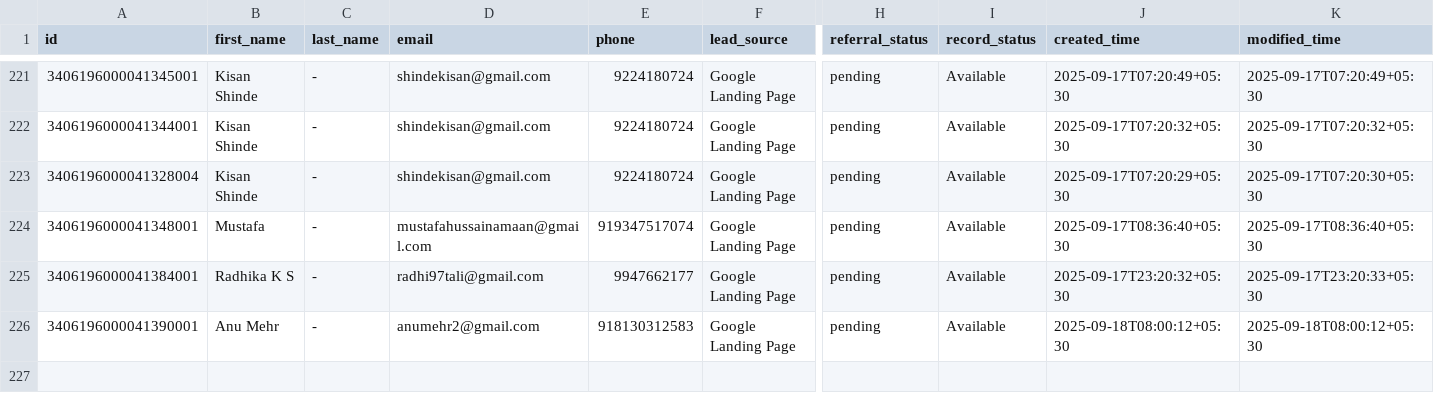
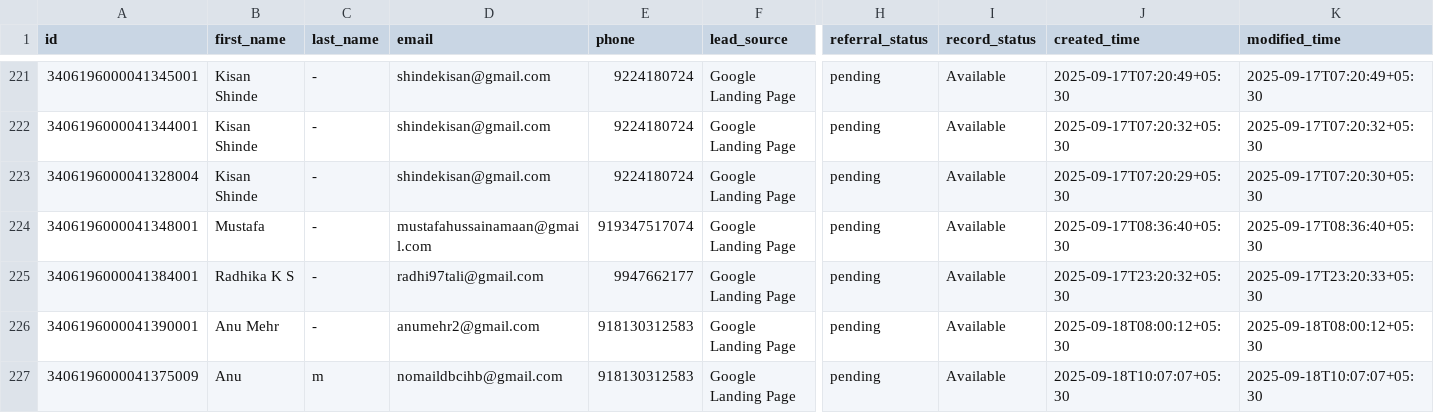
Before and after one commit to navneet-xmonks/leads, a CSV file: erickson_leads.csv, drawn as a sheet; only a part is shown, gaps mark what is left out; rows hold the shown columns only; the diff names each change by its address in the sheet, - before the commit and + after, or states it on an @@ line.

```diff
--- a/erickson_leads.csv
+++ b/erickson_leads.csv
+row 227: 3406196000041375009 | Anu | m | nomaildbcihb@gmail.com | 918130312583 | Google Landing Page | pending | Available | 2025-09-18T10:07:07+05:30 | 2025-09-18T10:07:07+05:30
```
Also changed, not shown: 2 other files.
